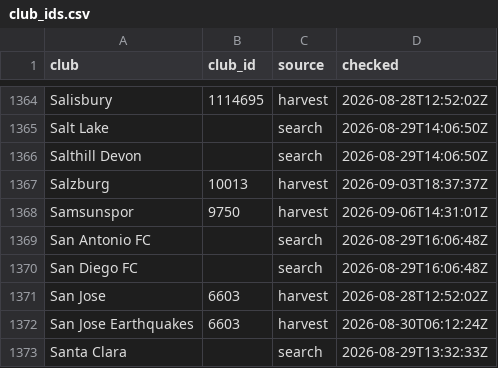
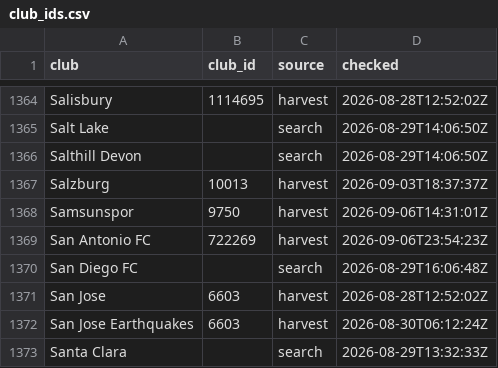
Before and after one commit to JustPatrickG/footballers.ie, a CSV file: data/api/club_ids.csv, drawn as a sheet; only a part is shown, gaps mark what is left out.

```diff
--- a/data/api/club_ids.csv
+++ b/data/api/club_ids.csv
@@ -1368,3 +1368,3 @@ Salzburg,10013,harvest,2026-09-03T18:37:37Z
 Samsunspor,9750,harvest,2026-09-06T14:31:01Z
-San Antonio FC,,search,2026-08-29T16:06:48Z
+San Antonio FC,722269,harvest,2026-09-06T23:54:23Z
 San Diego FC,,search,2026-08-29T16:06:48Z
```
Also changed, not shown: data/api/lineups.csv, data/api/match_events.csv, 3 other files.
